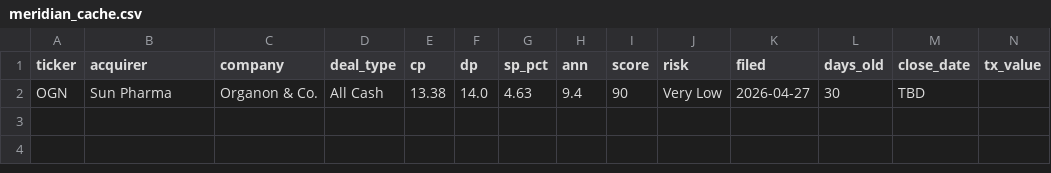
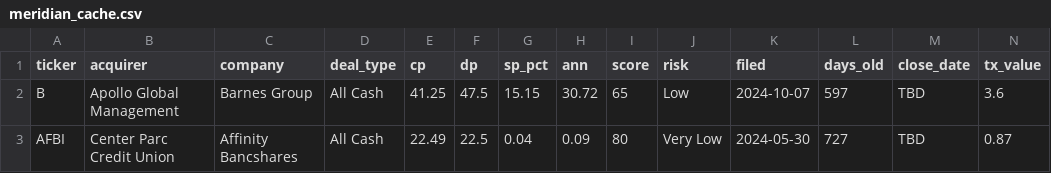
Before and after one commit to kaushalkoduru-alt/Meridian-v2, a CSV file: meridian_cache.csv, drawn as a sheet; only a part is shown; removed rows and columns are numbered as before the commit, all else as after; rows hold the shown columns only; the diff names each change by its address in the sheet, - before the commit and + after, or states it on an @@ line.

Commit message:
fix redis set and get upstash format 48 deals

```diff
--- a/meridian_cache.csv
+++ b/meridian_cache.csv
-row 2: OGN | Sun Pharma | Organon & Co. | All Cash | 13.38 | 14.0 | 4.63 | 9.4 | 90 | Very Low | 2026-04-27 | 30 | TBD
+row 2: B | Apollo Global Management | Barnes Group | All Cash | 41.25 | 47.5 | 15.15 | 30.72 | 65 | Low | 2024-10-07 | 597 | TBD | 3.6
+row 3: AFBI | Center Parc Credit Union | Affinity Bancshares | All Cash | 22.49 | 22.5 | 0.04 | 0.09 | 80 | Very Low | 2024-05-30 | 727 | TBD | 0.87
```
Also changed, not shown: 1 other file.
